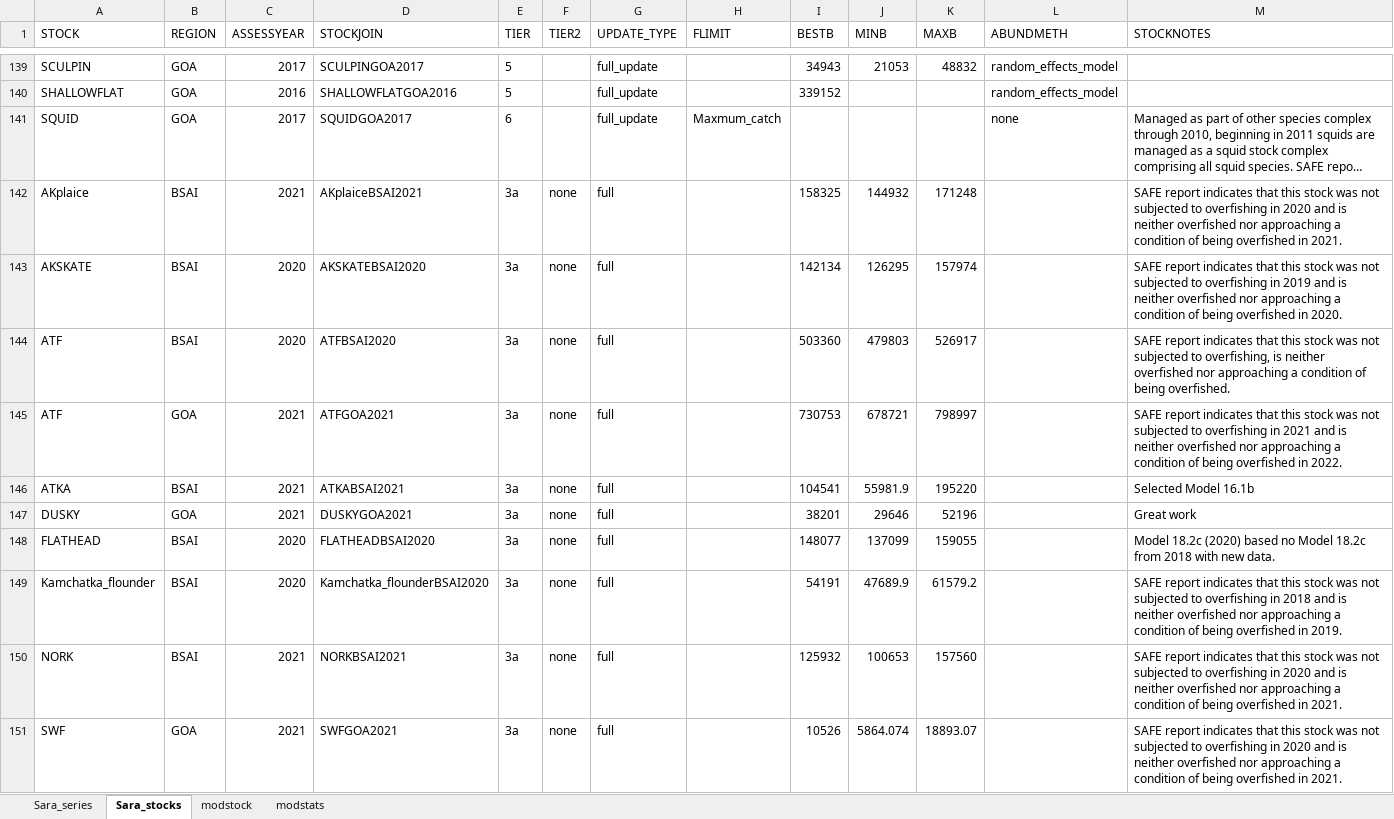
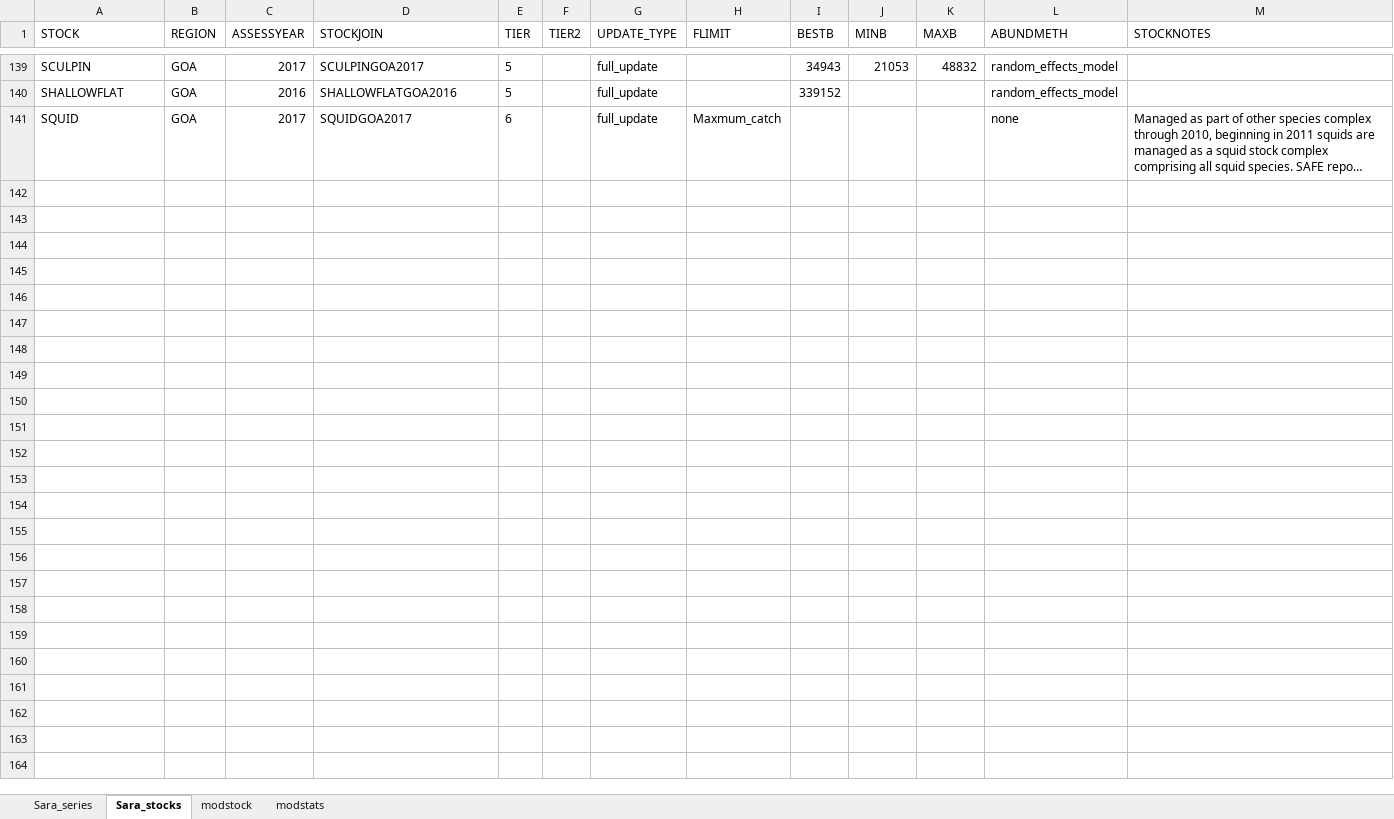
Before and after one commit to afsc-assessments/sara, an Excel workbook: data/sara_2021.xlsx, sheet Sara_stocks, drawn as a sheet; only a part is shown, gaps mark what is left out; long unchanged cells end in …; values as stored, in another font and other column widths than the file's, no borders; the diff covers the shown part only; the diff names each change by its address in the sheet, - before the commit and + after, or states it on an @@ line.

```diff
--- a/data/sara_2021.xlsx (sheet Sara_stocks)
+++ b/data/sara_2021.xlsx (sheet Sara_stocks)
-row 142: AKplaice | BSAI | 2021 | AKplaiceBSAI2021 | 3a | none | full |  | 158325 | 144932 | 171248 |  | SAFE report indicates that this stock was not subjected to overfishing in 2020 and is neither overfished nor approaching a condition of being overfished in 2021.
-row 143: AKSKATE | BSAI | 2020 | AKSKATEBSAI2020 | 3a | none | full |  | 142134 | 126295 | 157974 |  | SAFE report indicates that this stock was not subjected to overfishing in 2019 and is neither overfished nor approaching a condition of being overfished in 2020.
-row 144: ATF | BSAI | 2020 | ATFBSAI2020 | 3a | none | full |  | 503360 | 479803 | 526917 |  | SAFE report indicates that this stock was not subjected to overfishing, is neither overfished nor approaching a condition of being overfished.
-row 145: ATF | GOA | 2021 | ATFGOA2021 | 3a | none | full |  | 730753 | 678721 | 798997 |  | SAFE report indicates that this stock was not subjected to overfishing in 2021 and is neither overfished nor approaching a condition of being overfished in 2022.
-row 146: ATKA | BSAI | 2021 | ATKABSAI2021 | 3a | none | full |  | 104541 | 55981.9 | 195220 |  | Selected Model 16.1b
-row 147: DUSKY | GOA | 2021 | DUSKYGOA2021 | 3a | none | full |  | 38201 | 29646 | 52196 |  | Great work
-row 148: FLATHEAD | BSAI | 2020 | FLATHEADBSAI2020 | 3a | none | full |  | 148077 | 137099 | 159055 |  | Model 18.2c (2020) based no Model 18.2c from 2018 with new data.
-row 149: Kamchatka_flounder | BSAI | 2020 | Kamchatka_flounderBSAI2020 | 3a | none | full |  | 54191 | 47689.9 | 61579.2 |  | SAFE report indicates that this stock was not subjected to overfishing in 2018 and is neither overfished nor approaching a condition of being overfished in 2019.
-row 150: NORK | BSAI | 2021 | NORKBSAI2021 | 3a | none | full |  | 125932 | 100653 | 157560 |  | SAFE report indicates that this stock was not subjected to overfishing in 2020 and is neither overfished nor approaching a condition of being overfished in 2021.
-row 151: SWF | GOA | 2021 | SWFGOA2021 | 3a | none | full |  | 10526 | 5864.074 | 18893.07 |  | SAFE report indicates that this stock was not subjected to overfishing in 2020 and is neither overfished nor approaching a condition of being overfished in 2021.
```
Also changed, not shown: 16 removed rows elsewhere in this sheet, sheet modstats, sheet Sara_series, sheet modstock, 10 other files.
